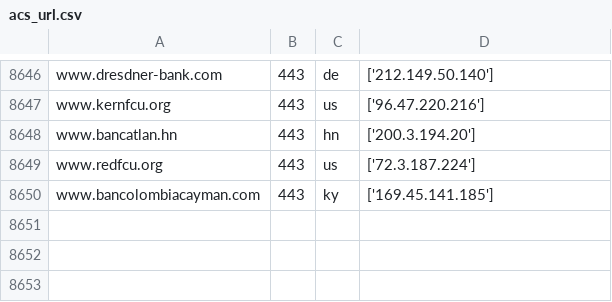
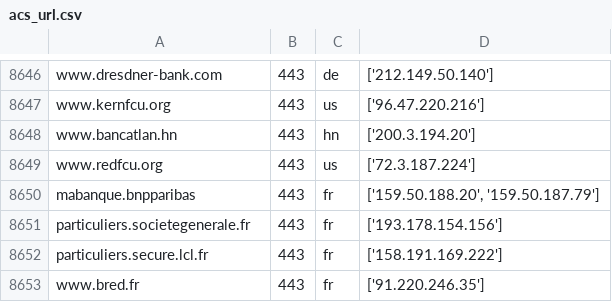
Before and after one commit to cloudipsp/all_banks_ips, a CSV file: acs_url.csv, drawn as a sheet; only a part is shown, gaps mark what is left out; removed rows and columns are numbered as before the commit, all else as after; the diff names each change by its address in the sheet, - before the commit and + after, or states it on an @@ line.

Commit message:
Added some French banks online banking websites

```diff
--- a/acs_url.csv
+++ b/acs_url.csv
-row 8650: www.bancolombiacayman.com | 443 | ky | ['169.45.141.185']
+row 8650: mabanque.bnpparibas | 443 | fr | ['159.50.188.20', '159.50.187.79']
+row 8651: particuliers.societegenerale.fr | 443 | fr | ['193.178.154.156']
+row 8652: particuliers.secure.lcl.fr | 443 | fr | ['158.191.169.222']
+row 8653: www.bred.fr | 443 | fr | ['91.220.246.35']
```
